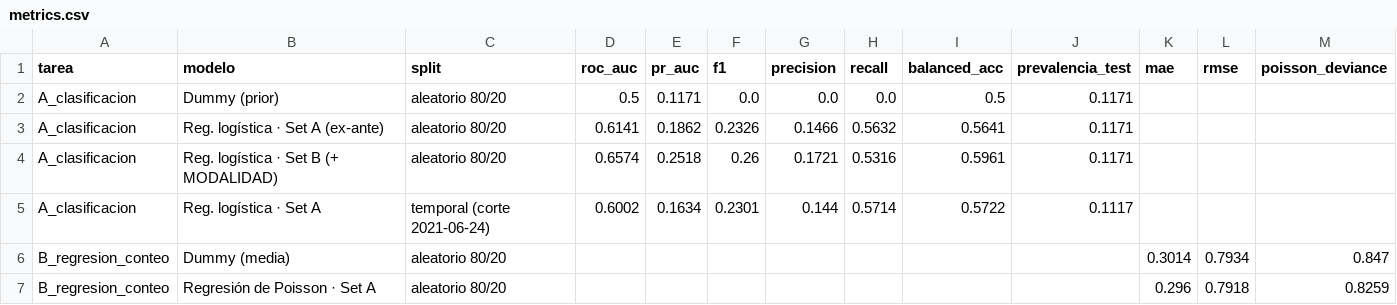
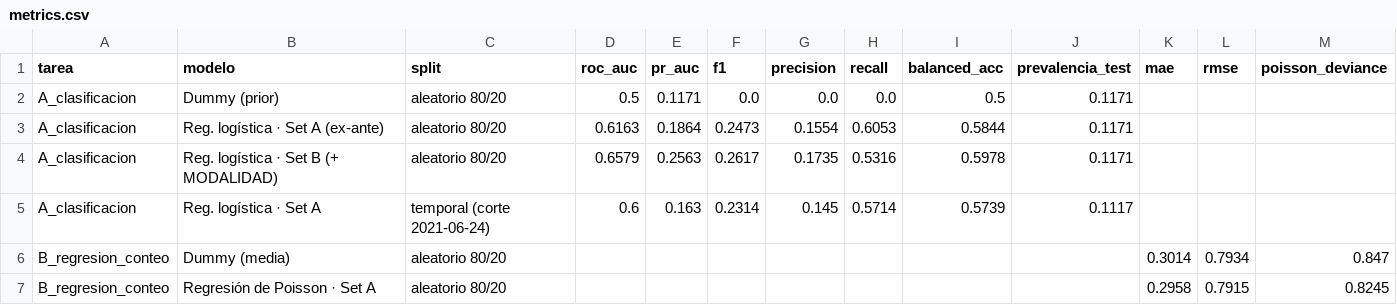
Before and after one commit to Marcor47/IAA-Grupo3, a CSV file: results/metrics.csv, drawn as a sheet.

```diff
--- a/results/metrics.csv
+++ b/results/metrics.csv
@@ -2,6 +2,6 @@ tarea,modelo,split,roc_auc,pr_auc,f1,precision,recall,balanced_acc,prevalencia_t
 A_clasificacion,Dummy (prior),aleatorio 80/20,0.5,0.1171,0.0,0.0,0.0,0.5,0.1171,,,
-A_clasificacion,Reg. logística · Set A (ex-ante),aleatorio 80/20,0.6141,0.1862,0.2326,0.1466,0.5632,0.5641,0.1171,,,
-A_clasificacion,Reg. logística · Set B (+ MODALIDAD),aleatorio 80/20,0.6574,0.2518,0.26,0.1721,0.5316,0.5961,0.1171,,,
-A_clasificacion,Reg. logística · Set A,temporal (corte 2021-06-24),0.6002,0.1634,0.2301,0.144,0.5714,0.5722,0.1117,,,
+A_clasificacion,Reg. logística · Set A (ex-ante),aleatorio 80/20,0.6163,0.1864,0.2473,0.1554,0.6053,0.5844,0.1171,,,
+A_clasificacion,Reg. logística · Set B (+ MODALIDAD),aleatorio 80/20,0.6579,0.2563,0.2617,0.1735,0.5316,0.5978,0.1171,,,
+A_clasificacion,Reg. logística · Set A,temporal (corte 2021-06-24),0.6,0.163,0.2314,0.145,0.5714,0.5739,0.1117,,,
 B_regresion_conteo,Dummy (media),aleatorio 80/20,,,,,,,,0.3014,0.7934,0.847
-B_regresion_conteo,Regresión de Poisson · Set A,aleatorio 80/20,,,,,,,,0.296,0.7918,0.8259
+B_regresion_conteo,Regresión de Poisson · Set A,aleatorio 80/20,,,,,,,,0.2958,0.7915,0.8245
```
Also changed, not shown: 5 other files.
